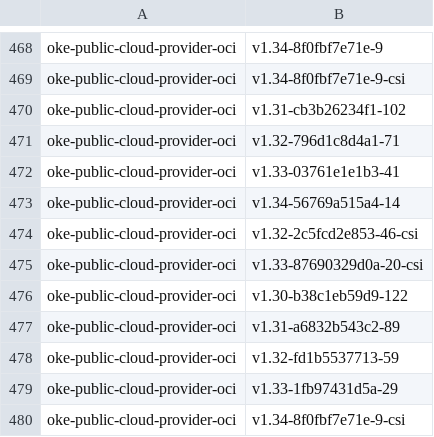
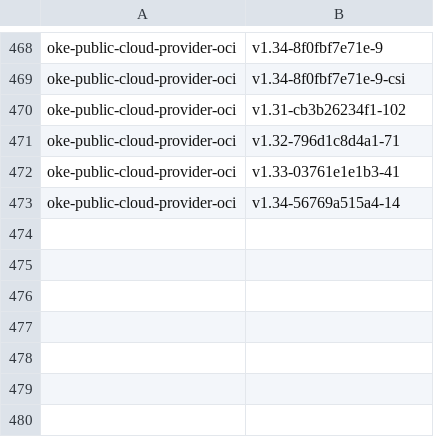
Before and after one commit to AkarshES/oci-cloud-controller-manager, a CSV file: MANIFEST_ARCHIVE.csv, drawn as a sheet; only a part is shown, gaps mark what is left out.

```diff
--- a/MANIFEST_ARCHIVE.csv
+++ b/MANIFEST_ARCHIVE.csv
@@ -473,8 +473 @@ oke-public-cloud-provider-oci                     , v1.33-03761e1e1b3-41
 oke-public-cloud-provider-oci                     , v1.34-56769a515a4-14
-oke-public-cloud-provider-oci                     , v1.32-2c5fcd2e853-46-csi
-oke-public-cloud-provider-oci                     , v1.33-87690329d0a-20-csi
-oke-public-cloud-provider-oci                     , v1.30-b38c1eb59d9-122
-oke-public-cloud-provider-oci                     , v1.31-a6832b543c2-89
-oke-public-cloud-provider-oci                     , v1.32-fd1b5537713-59
-oke-public-cloud-provider-oci                     , v1.33-1fb97431d5a-29
-oke-public-cloud-provider-oci                     , v1.34-8f0fbf7e71e-9-csi
```
Also changed, not shown: MANIFEST.csv, 3 other files.
